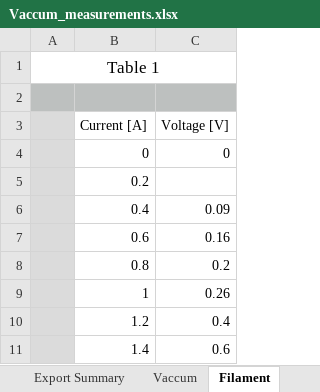
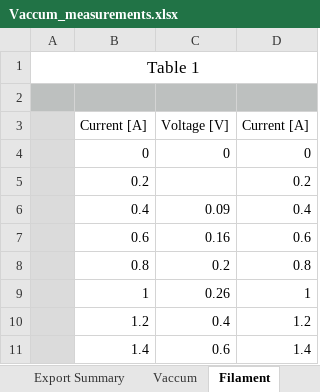
Before and after one commit to giopale/GGGLab, an Excel workbook: VESPA/Vaccum_measurements.xlsx, sheet Filament, drawn as a sheet; only a part is shown; values as stored, in another font and other column widths than the file's, no borders; charts and pictures not drawn; the diff names each change by its address in the sheet, - before the commit and + after, or states it on an @@ line.

```diff
--- a/VESPA/Vaccum_measurements.xlsx (sheet Filament)
+++ b/VESPA/Vaccum_measurements.xlsx (sheet Filament)
+column D, rows 3-11: Current [A] | 0 | 0.2 | 0.4 | 0.6 | 0.8 | 1 | 1.2 | 1.4
```
Also changed, not shown: sheet Langmuir probes, sheet Vaccum, formulas that keep their value, charts or pictures, 16 other files.
